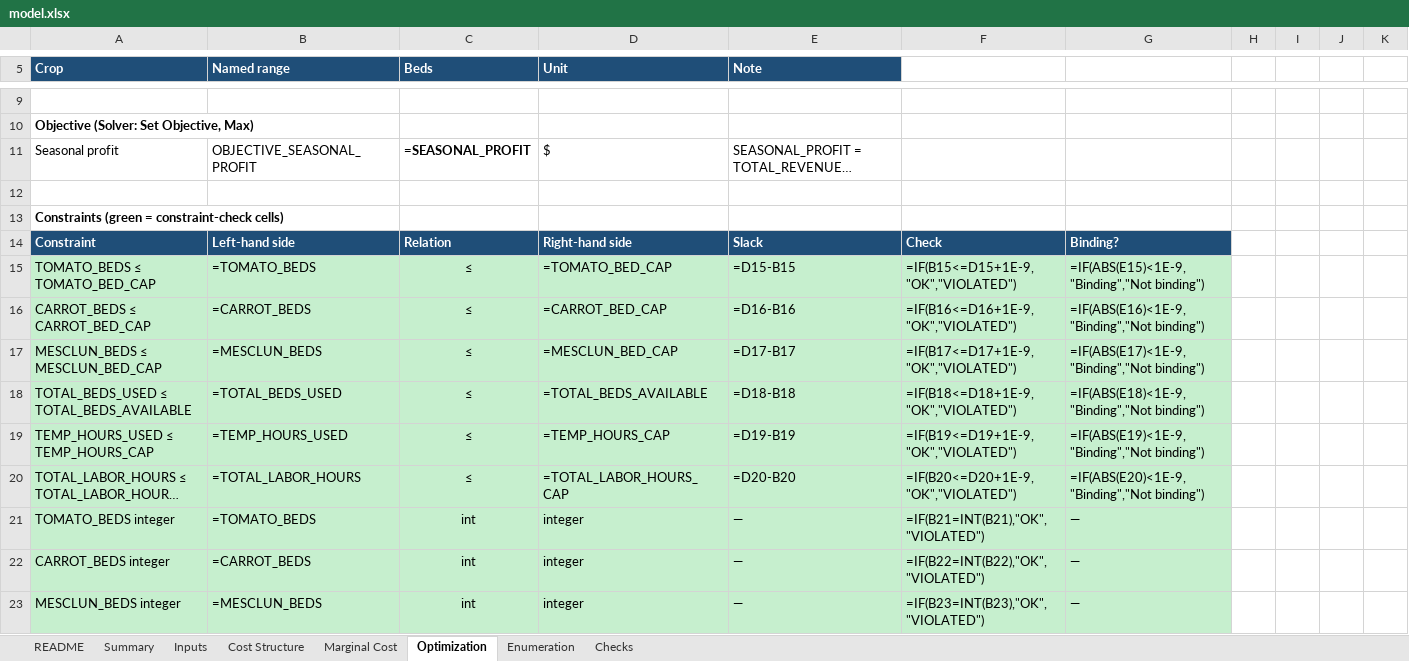
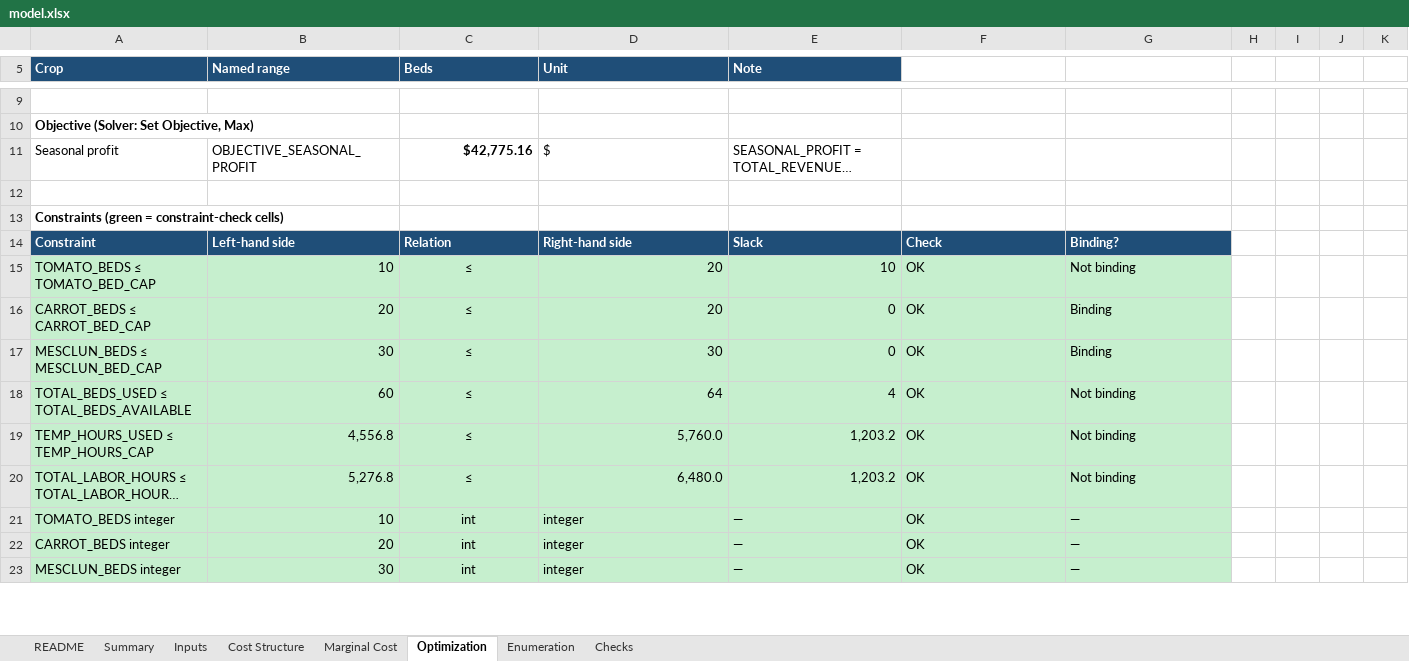
Before and after one commit to NickLozanov/Nicholas-Lozanoff, an Excel workbook: capabilities/marginal-analysis/model.xlsx, sheet Optimization, drawn as a sheet; only a part is shown, gaps mark what is left out; long unchanged cells end in …; values as stored, in another font and other column widths than the file's, no borders; formulas without a stored value are shown as written; conditional formats not drawn; removed rows and columns are numbered as before the commit, all else as after; the diff covers the shown part only; the diff names each change by its address in the sheet, - before the commit and + after, or states it on an @@ line.

```diff
--- a/capabilities/marginal-analysis/model.xlsx (sheet Optimization)
+++ b/capabilities/marginal-analysis/model.xlsx (sheet Optimization)
-C11 (Beds): =SEASONAL_PROFIT
+C11 (Beds): $42,775.16
-B15 (Named range): =TOMATO_BEDS
+B15 (Named range): 10
-D15 (Unit): =TOMATO_BED_CAP
+D15 (Unit): 20
-E15 (Note): =D15-B15
+E15 (Note): 10
-F15: =IF(B15<=D15+1E-9,"OK","VIOLATED")
+F15: OK
-G15: =IF(ABS(E15)<1E-9,"Binding","Not binding")
+G15: Not binding
-row 16: CARROT_BEDS ≤ CARROT_BED_CAP | =CARROT_BEDS | ≤ | =CARROT_BED_CAP | =D16-B16 | =IF(B16<=D16+1E-9,"OK","VIOLATED") | =IF(ABS(E16)<1E-9,"Binding","Not binding")
-row 17: MESCLUN_BEDS ≤ MESCLUN_BED_CAP | =MESCLUN_BEDS | ≤ | =MESCLUN_BED_CAP | =D17-B17 | =IF(B17<=D17+1E-9,"OK","VIOLATED") | =IF(ABS(E17)<1E-9,"Binding","Not binding")
+row 16: CARROT_BEDS ≤ CARROT_BED_CAP | 20 | ≤ | 20 | 0 | OK | Binding
+row 17: MESCLUN_BEDS ≤ MESCLUN_BED_CAP | 30 | ≤ | 30 | 0 | OK | Binding
-B18 (Named range): =TOTAL_BEDS_USED
+B18 (Named range): 60
-D18 (Unit): =TOTAL_BEDS_AVAILABLE
+D18 (Unit): 64
-E18 (Note): =D18-B18
+E18 (Note): 4
-F18: =IF(B18<=D18+1E-9,"OK","VIOLATED")
+F18: OK
-G18: =IF(ABS(E18)<1E-9,"Binding","Not binding")
+G18: Not binding
-B19 (Named range): =TEMP_HOURS_USED
+B19 (Named range): 4,556.8
-D19 (Unit): =TEMP_HOURS_CAP
+D19 (Unit): 5,760.0
-E19 (Note): =D19-B19
+E19 (Note): 1,203.2
-F19: =IF(B19<=D19+1E-9,"OK","VIOLATED")
+F19: OK
-G19: =IF(ABS(E19)<1E-9,"Binding","Not binding")
+G19: Not binding
-B20 (Named range): =TOTAL_LABOR_HOURS
+B20 (Named range): 5,276.8
-D20 (Unit): =TOTAL_LABOR_HOURS_CAP
+D20 (Unit): 6,480.0
-E20 (Note): =D20-B20
+E20 (Note): 1,203.2
-F20: =IF(B20<=D20+1E-9,"OK","VIOLATED")
+F20: OK
-G20: =IF(ABS(E20)<1E-9,"Binding","Not binding")
+G20: Not binding
-B21 (Named range): =TOMATO_BEDS
+B21 (Named range): 10
-F21: =IF(B21=INT(B21),"OK","VIOLATED")
+F21: OK
-B22 (Named range): =CARROT_BEDS
+B22 (Named range): 20
-F22: =IF(B22=INT(B22),"OK","VIOLATED")
+F22: OK
-B23 (Named range): =MESCLUN_BEDS
+B23 (Named range): 30
-F23: =IF(B23=INT(B23),"OK","VIOLATED")
+F23: OK
```
Also changed, not shown: 11 added rows, 11 removed rows and 13 edited cells elsewhere in this sheet, sheet Enumeration, sheet Marginal Cost, sheet Checks, sheet Cost Structure, sheet Summary, sheet Inputs.
